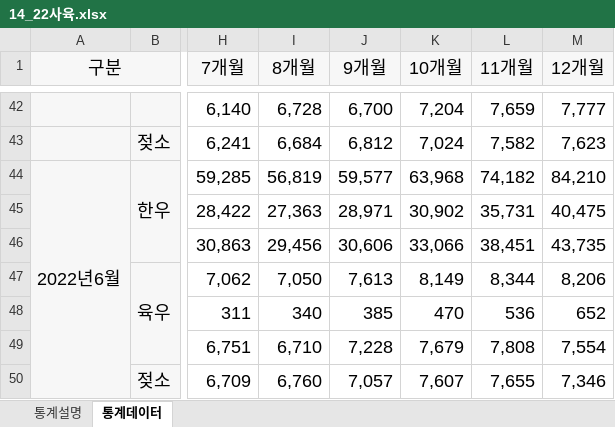
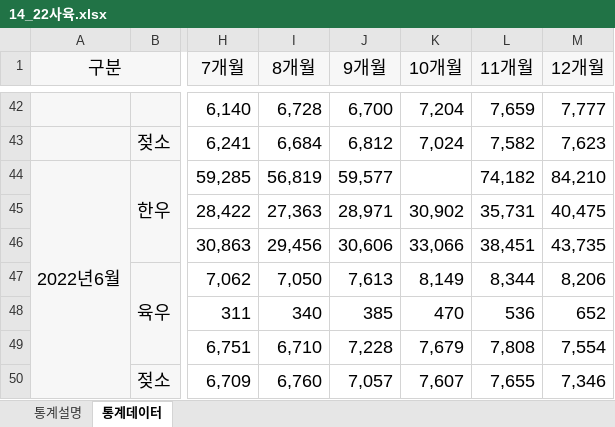
Before and after one commit to SEUNGW00LEE/Predict-slaughter, an Excel workbook: Dataset/14_22사육.xlsx, sheet 통계데이터, drawn as a sheet; only a part is shown, gaps mark what is left out; values as stored, in another font and other column widths than the file's, no borders; the diff names each change by its address in the sheet, - before the commit and + after, or states it on an @@ line.

```diff
--- a/Dataset/14_22사육.xlsx (sheet 통계데이터)
+++ b/Dataset/14_22사육.xlsx (sheet 통계데이터)
-K44 (10개월): 63,968
+K44 (10개월): (empty)
```
Also changed, not shown: 4 other files.
